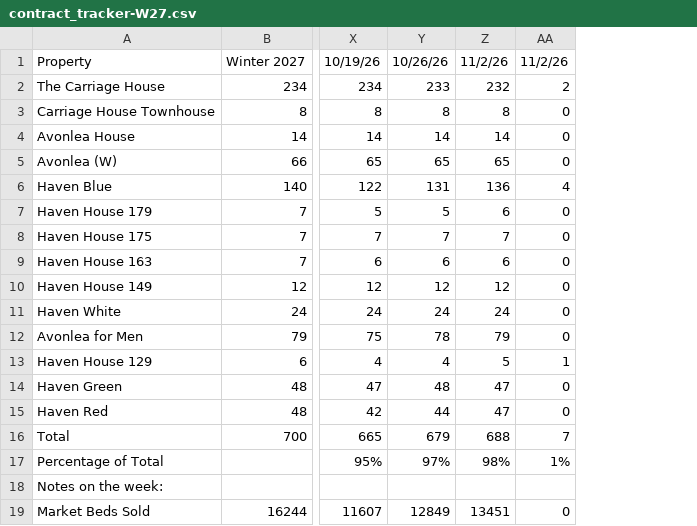
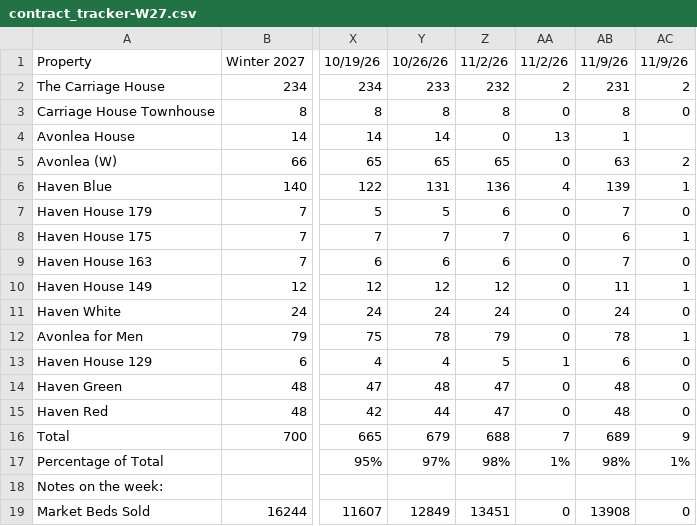
Before and after one commit to ryan-durrant/fspm-contracts-report, a CSV file: data/samples/contract_tracker-W27.csv, drawn as a sheet; only a part is shown, gaps mark what is left out; the diff names each change by its address in the sheet, - before the commit and + after, or states it on an @@ line.

Commit message:
Add the 11/9 tracker columns, community counts, and tip.

```diff
--- a/data/samples/contract_tracker-W27.csv
+++ b/data/samples/contract_tracker-W27.csv
+column AB, rows 1-19: 11/9/26 | 231 | 8 | 1 | 63 | 139 | 7 | 6 | 7 | 11 | 24 | 78 | 6 | 48 | 48 | 689 | 98% |  | 13908
+column AC, rows 1-19: 11/9/26 | 2 | 0 |  | 2 | 1 | 0 | 1 | 0 | 1 | 0 | 1 | 0 | 0 | 0 | 9 | 1% |  | 0
-Z4: 14
+Z4: 0
-AA4: 0
+AA4: 13
```
Also changed, not shown: data/samples/contract_tracker-S27.csv, 2 other files.
